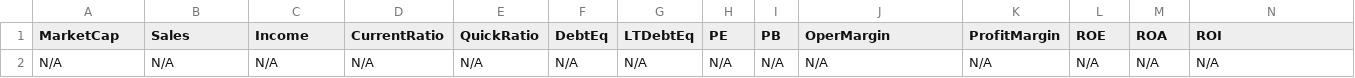
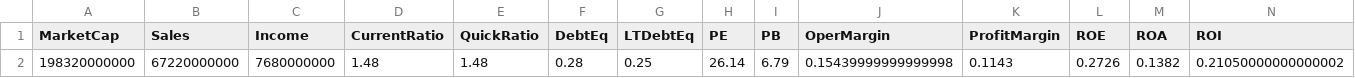
Before and after one commit to mihailnica10/findata, a CSV file: data/ACN.csv, drawn as a sheet; only a part is shown; removed rows and columns are numbered as before the commit, all else as after; rows hold the shown columns only; the diff names each change by its address in the sheet, - before the commit and + after, or states it on an @@ line.

Commit message:
Update financial data for ACN (CSV for new quarter)

```diff
--- a/data/ACN.csv
+++ b/data/ACN.csv
-row 2: N/A | N/A | N/A | N/A | N/A | N/A | N/A | N/A | N/A | N/A | N/A | N/A | N/A | N/A
+row 2: 198320000000 | 67220000000 | 7680000000 | 1.48 | 1.48 | 0.28 | 0.25 | 26.14 | 6.79 | 0.15439999999999998 | 0.1143 | 0.2726 | 0.1382 | 0.21050000000000002
```
